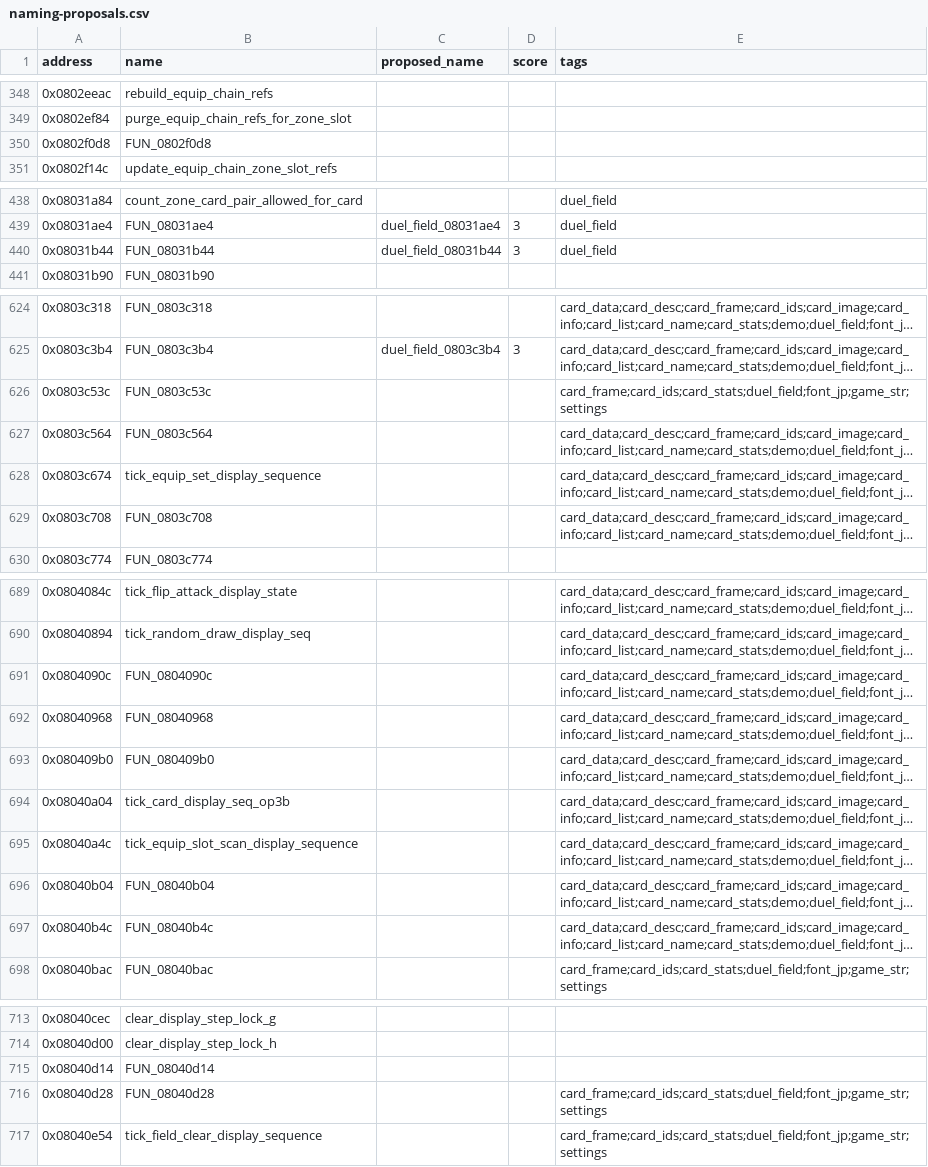
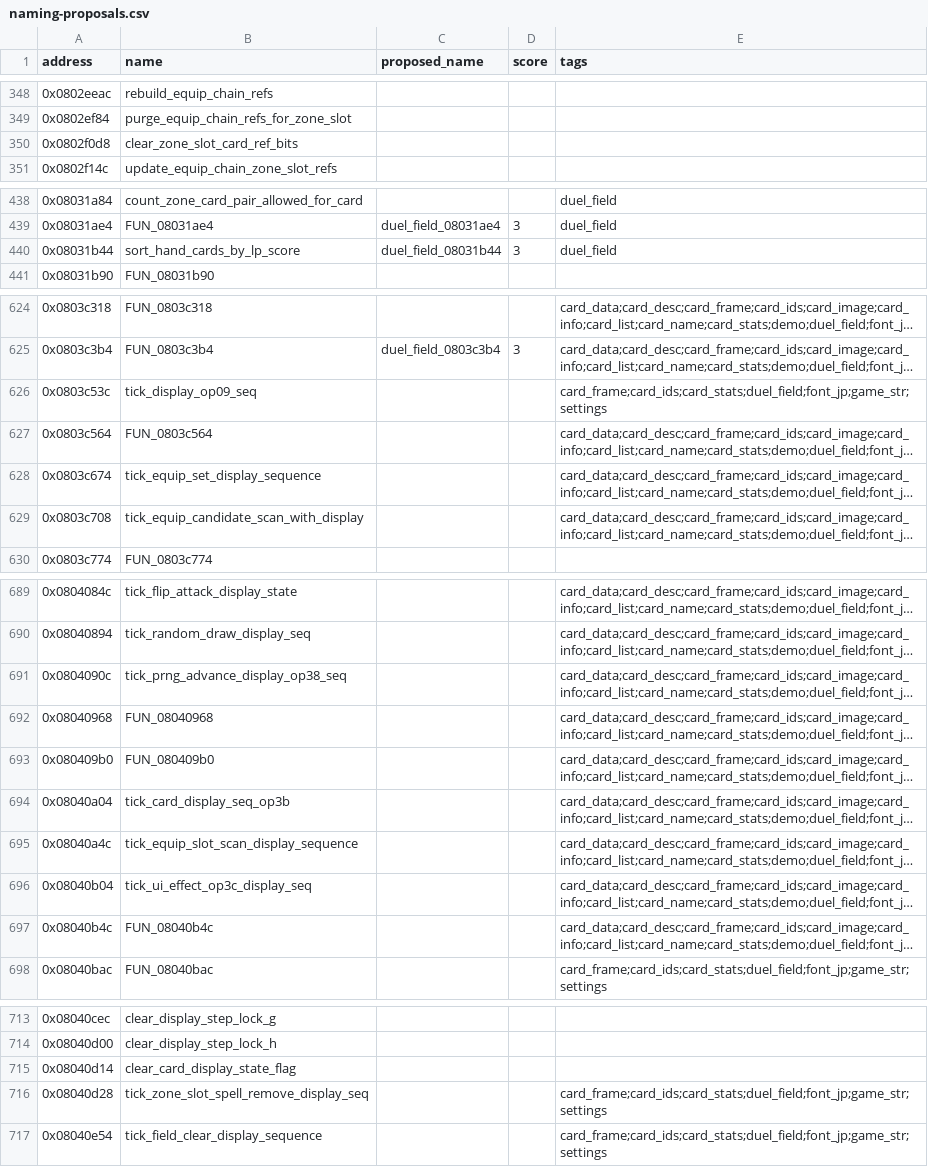
Before and after one commit to yusjoel/yugioh-ex2006-re, a CSV file: doc/dev/naming-proposals.csv, drawn as a sheet; only a part is shown, gaps mark what is left out; long unchanged cells end in …; the diff covers the shown part only; the diff names each change by its address in the sheet, - before the commit and + after, or states it on an @@ line.

```diff
--- a/doc/dev/naming-proposals.csv
+++ b/doc/dev/naming-proposals.csv
-B350 (name): FUN_0802f0d8
+B350 (name): clear_zone_slot_card_ref_bits
-B440 (name): FUN_08031b44
+B440 (name): sort_hand_cards_by_lp_score
-B626 (name): FUN_0803c53c
+B626 (name): tick_display_op09_seq
-B629 (name): FUN_0803c708
+B629 (name): tick_equip_candidate_scan_with_display
-B691 (name): FUN_0804090c
+B691 (name): tick_prng_advance_display_op38_seq
-B696 (name): FUN_08040b04
+B696 (name): tick_ui_effect_op3c_display_seq
-B715 (name): FUN_08040d14
+B715 (name): clear_card_display_state_flag
-B716 (name): FUN_08040d28
+B716 (name): tick_zone_slot_spell_remove_display_seq
```
Also changed, not shown: 12 edited cells elsewhere in this file, 42 other files.
